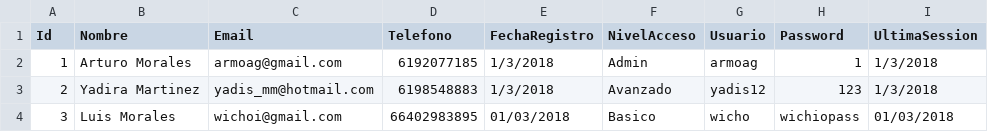
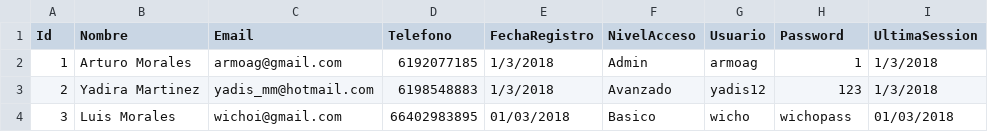
Before and after one commit to wibsar/seiya-pos, a CSV file: Data/Users.csv, drawn as a sheet.

```diff
--- a/Data/Users.csv
+++ b/Data/Users.csv
@@ -3,2 +3,2 @@ Id,Nombre,Email,Telefono,FechaRegistro,NivelAcceso,Usuario,Password,UltimaSessio
 2,Yadira Martinez,yadis_mm@hotmail.com,6198548883,1/3/2018,Avanzado,yadis12,123,1/3/2018
-3,Luis Morales,wichoi@gmail.com,66402983895,01/03/2018,Basico,wicho,wichiopass,01/03/2018
+3,Luis Morales,wichoi@gmail.com,66402983895,01/03/2018,Basico,wicho,wichopass,01/03/2018
```
Also changed, not shown: 2 other files.
